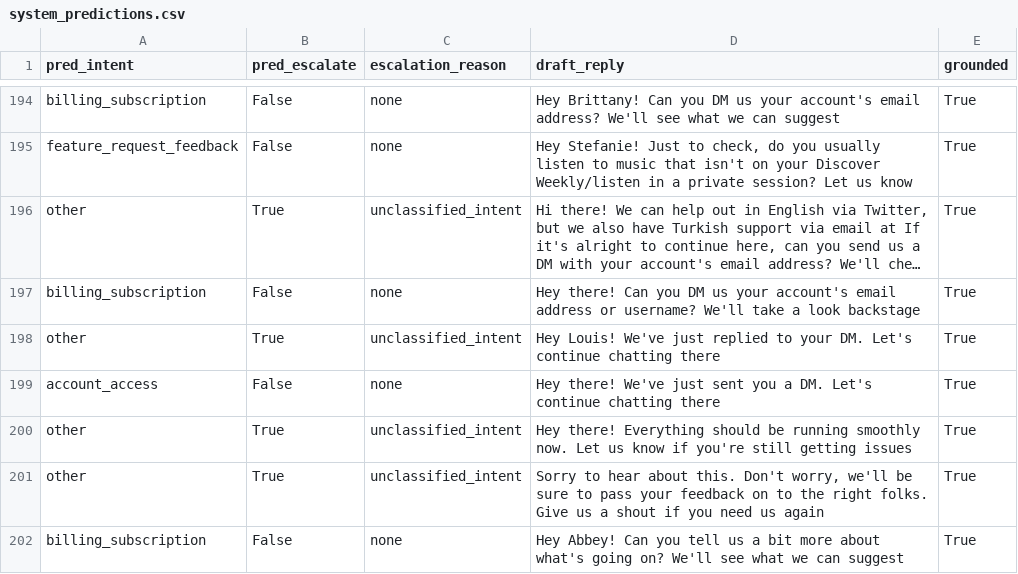
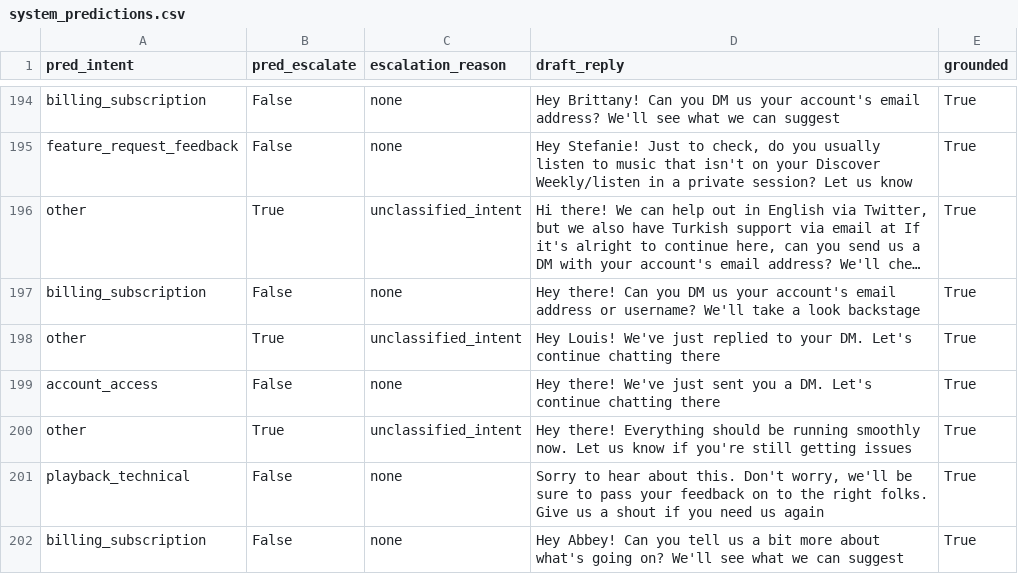
Before and after one commit to PulkitTiwari87/ai_support_agent, a CSV file: data/processed/system_predictions.csv, drawn as a sheet; only a part is shown, gaps mark what is left out; long unchanged cells end in …; removed rows and columns are numbered as before the commit, all else as after; the diff covers the shown part only; the diff names each change by its address in the sheet, - before the commit and + after, or states it on an @@ line.

```diff
--- a/data/processed/system_predictions.csv
+++ b/data/processed/system_predictions.csv
-row 201: other | True | unclassified_intent | Sorry to hear about this. Don't worry, we'll be sure to pass your feedback on to the right folks. Give us a shout if you need us again | True
+row 201: playback_technical | False | none | Sorry to hear about this. Don't worry, we'll be sure to pass your feedback on to the right folks. Give us a shout if you need us again | True
```
Also changed, not shown: 16 added rows, 16 removed rows and 5 edited cells elsewhere in this file, data/processed/golden_set.csv, 11 other files.
